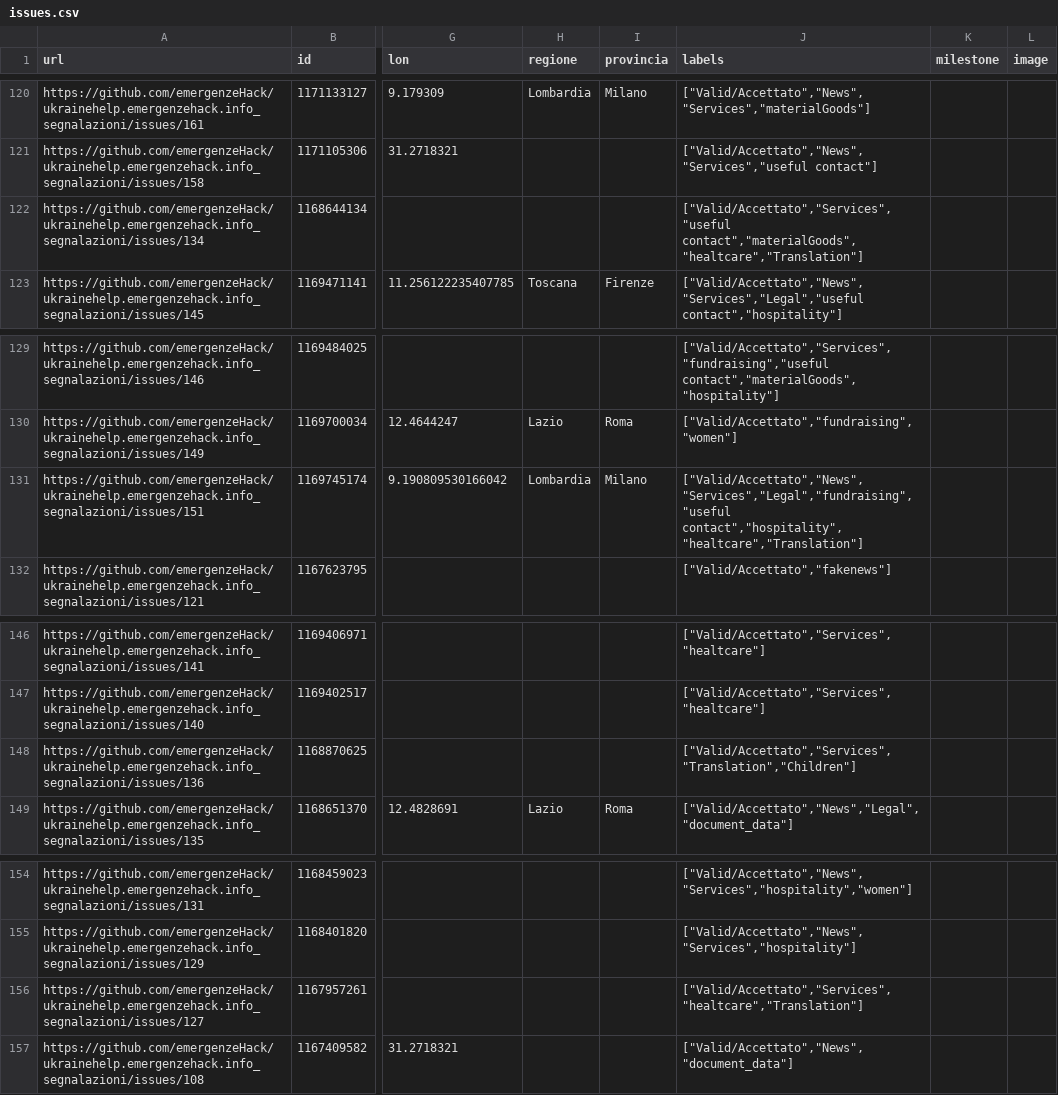
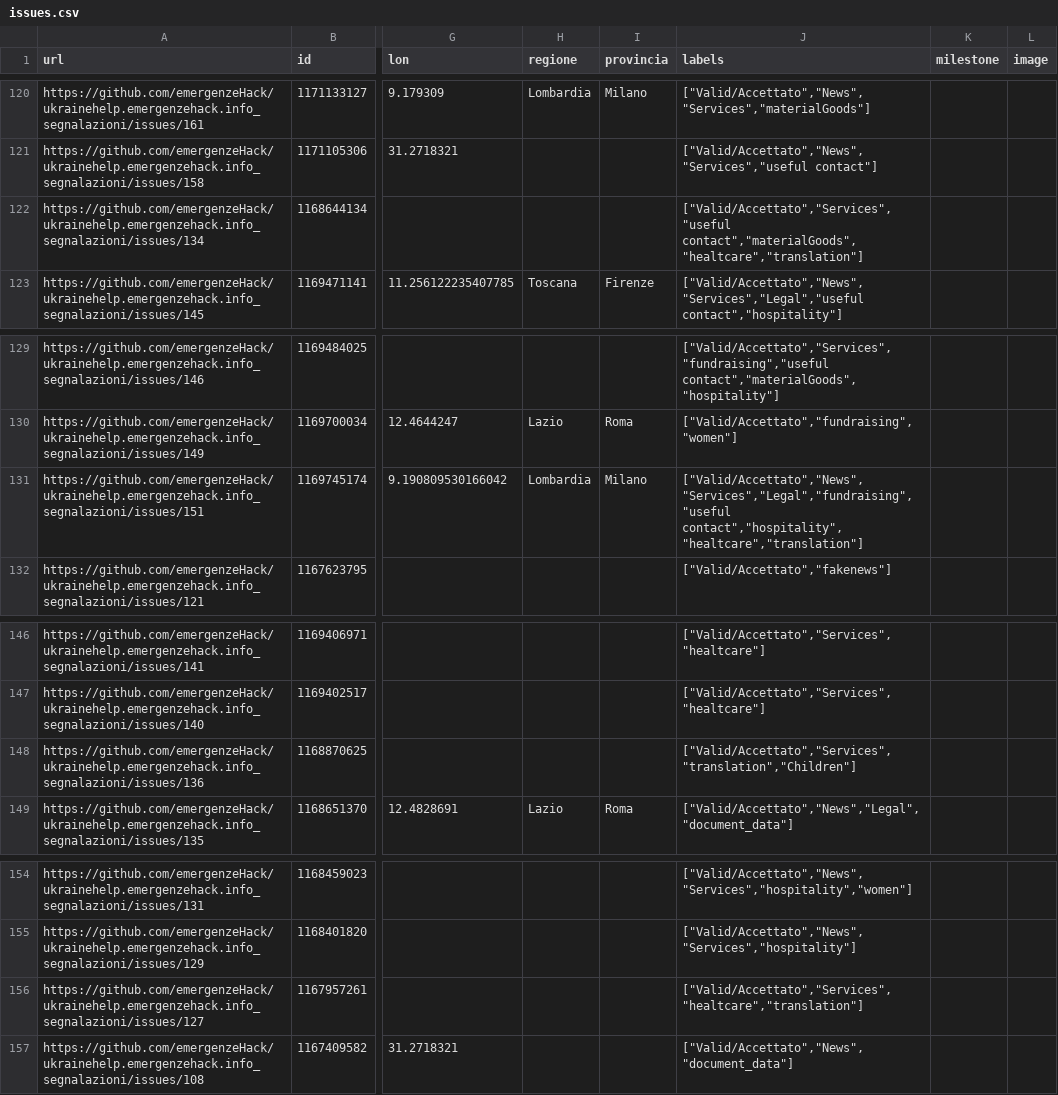
Before and after one commit to emergenzeHack/europehelp.info_segnalazioni, a CSV file: issues.csv, drawn as a sheet; only a part is shown, gaps mark what is left out; the diff covers the shown part only; the diff names each change by its address in the sheet, - before the commit and + after, or states it on an @@ line.

```diff
--- a/issues.csv
+++ b/issues.csv
-J122 (labels): ["Valid/Accettato","Services","useful contact","materialGoods","healtcare","Translation"]
+J122 (labels): ["Valid/Accettato","Services","useful contact","materialGoods","healtcare","translation"]
-J131 (labels): ["Valid/Accettato","News","Services","Legal","fundraising","useful contact","hospitality","healtcare","Translation"]
+J131 (labels): ["Valid/Accettato","News","Services","Legal","fundraising","useful contact","hospitality","healtcare","translation"]
-J148 (labels): ["Valid/Accettato","Services","Translation","Children"]
+J148 (labels): ["Valid/Accettato","Services","translation","Children"]
-J156 (labels): ["Valid/Accettato","Services","healtcare","Translation"]
+J156 (labels): ["Valid/Accettato","Services","healtcare","translation"]
```
Also changed, not shown: 13 edited cells elsewhere in this file, 4 other files.
